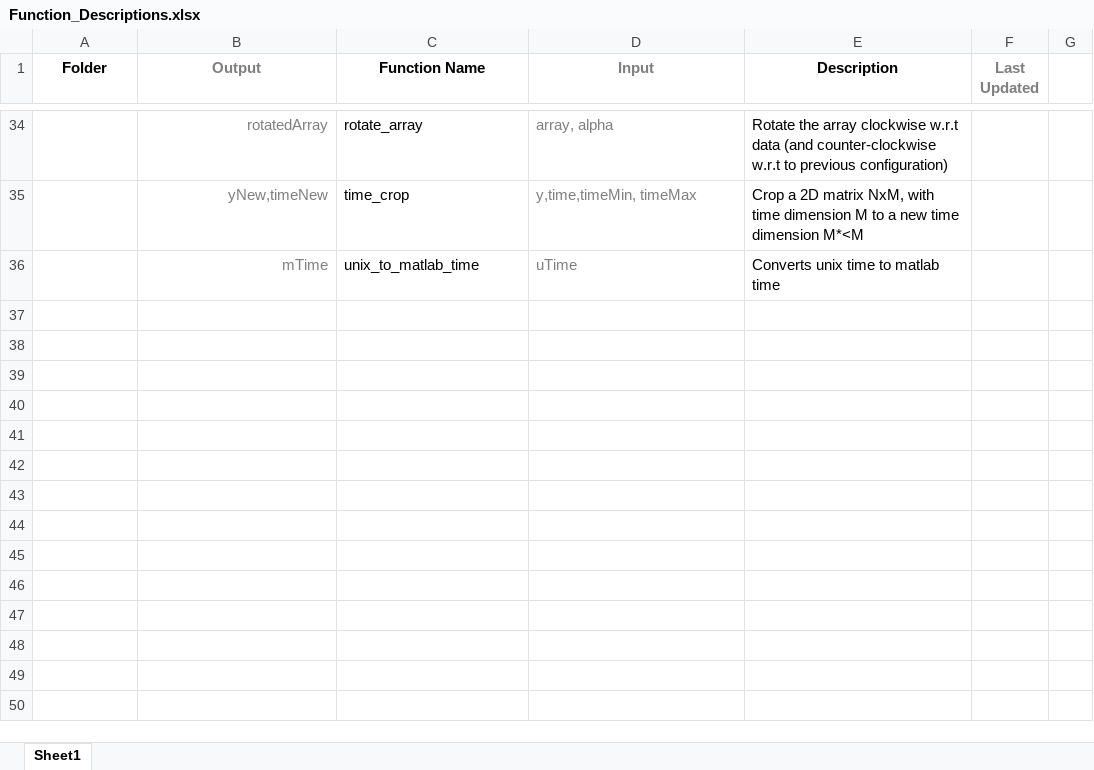
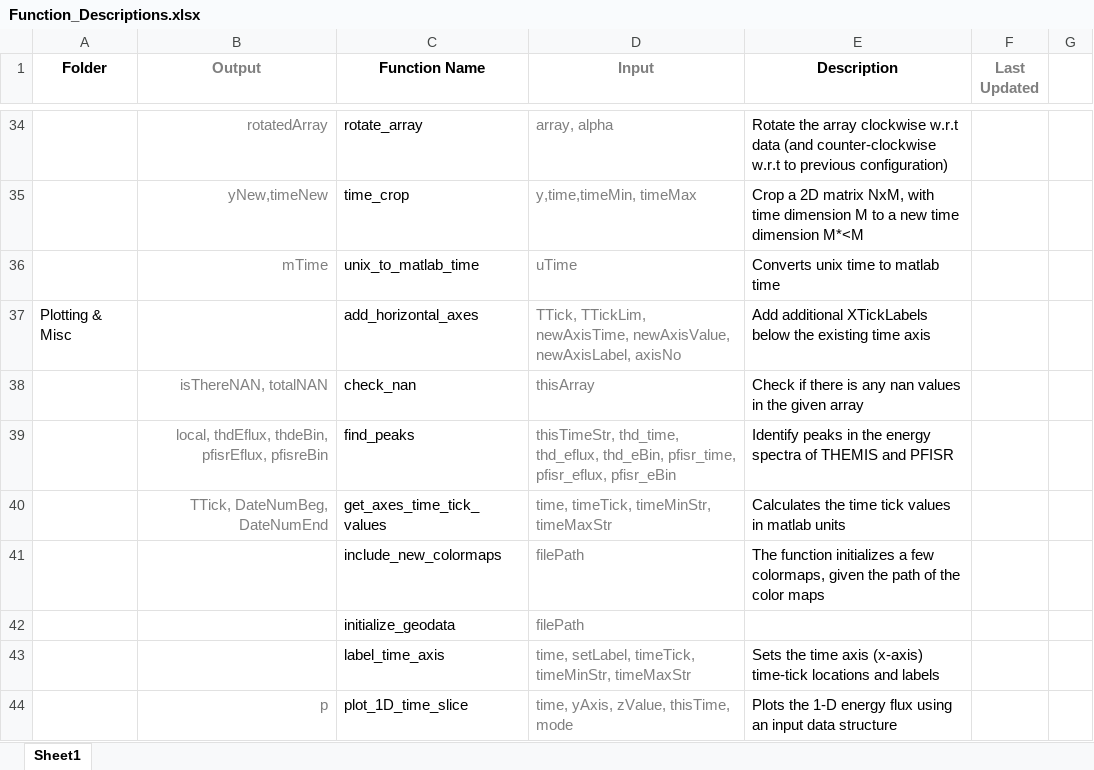
Before and after one commit to nithinsivadas/energy-height-conversion, an Excel workbook: Tools/Function_Descriptions.xlsx, sheet Sheet1, drawn as a sheet; only a part is shown, gaps mark what is left out; values as stored, in another font and other column widths than the file's, no borders; table styles not drawn; the diff covers the shown part only; the diff names each change by its address in the sheet, - before the commit and + after, or states it on an @@ line.

Commit message:
Added root_path.m, and edited comments of many files

```diff
--- a/Tools/Function_Descriptions.xlsx (sheet Sheet1)
+++ b/Tools/Function_Descriptions.xlsx (sheet Sheet1)
+row 37: Plotting & Misc |  | add_horizontal_axes | TTick, TTickLim, newAxisTime, newAxisValue, newAxisLabel, axisNo | Add additional XTickLabels below the existing time axis
+row 38:  | isThereNAN, totalNAN | check_nan | thisArray | Check if there is any nan values in the given array
+row 39:  | local, thdEflux, thdeBin, pfisrEflux, pfisreBin | find_peaks | thisTimeStr, thd_time, thd_eflux, thd_eBin, pfisr_time, pfisr_eflux, pfisr_eBin | Identify peaks in the energy spectra of THEMIS and PFISR
+row 40:  | TTick, DateNumBeg, DateNumEnd | get_axes_time_tick_values | time, timeTick, timeMinStr, timeMaxStr | Calculates the time tick values in matlab units
+row 41:  |  | include_new_colormaps | filePath | The function initializes a few colormaps, given the path of the color maps
+row 42:  |  | initialize_geodata | filePath
+row 43:  |  | label_time_axis | time, setLabel, timeTick, timeMinStr, timeMaxStr | Sets the time axis (x-axis) time-tick locations and labels
+row 44:  | p | plot_1D_time_slice | time, yAxis, zValue, thisTime, mode | Plots the 1-D energy flux using an input data structure
```
Also changed, not shown: 8 added rows and cell formats elsewhere in this sheet, 16 other files.
